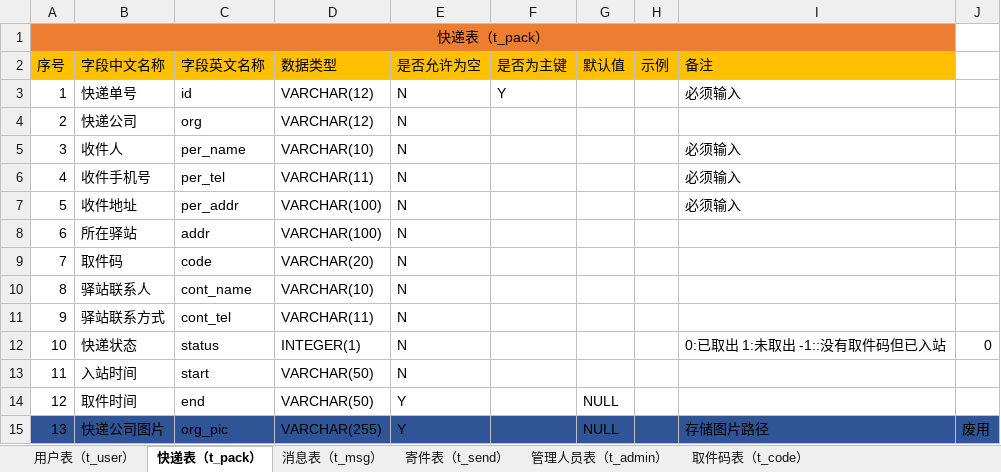
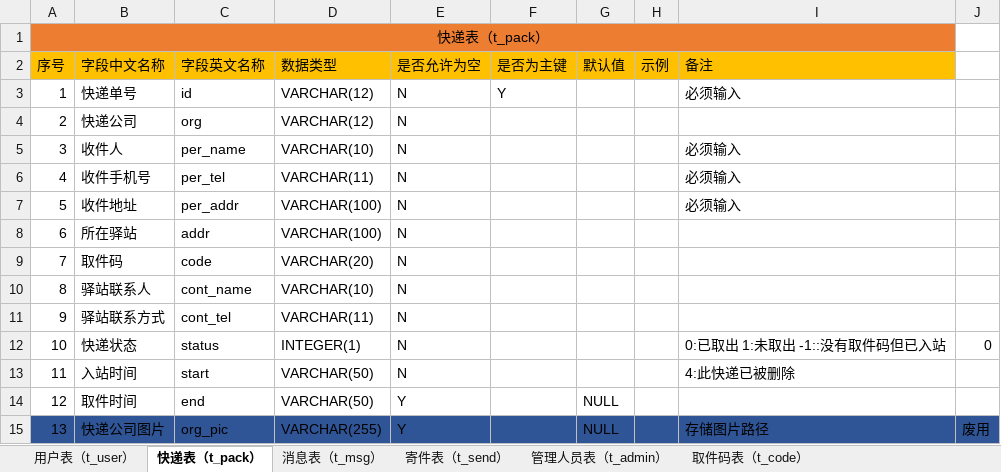
Before and after one commit to kirito66465/pack-java, an Excel workbook: src/main/resources/file/表结构.xlsx, sheet 快递表（t_pack）, drawn as a sheet; values as stored, in another font and other column widths than the file's, no borders; the diff names each change by its address in the sheet, - before the commit and + after, or states it on an @@ line.

```diff
--- a/src/main/resources/file/表结构.xlsx (sheet 快递表（t_pack）)
+++ b/src/main/resources/file/表结构.xlsx (sheet 快递表（t_pack）)
-I13 (备注): (empty)
+I13 (备注): 4:此快递已被删除
```
Also changed, not shown: 18 other files.
